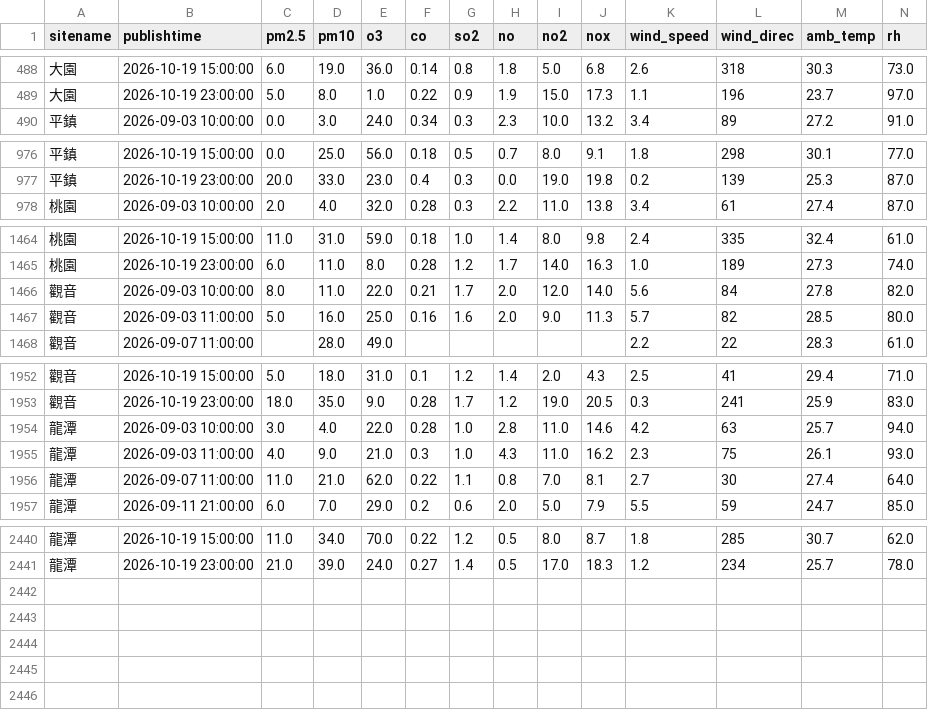
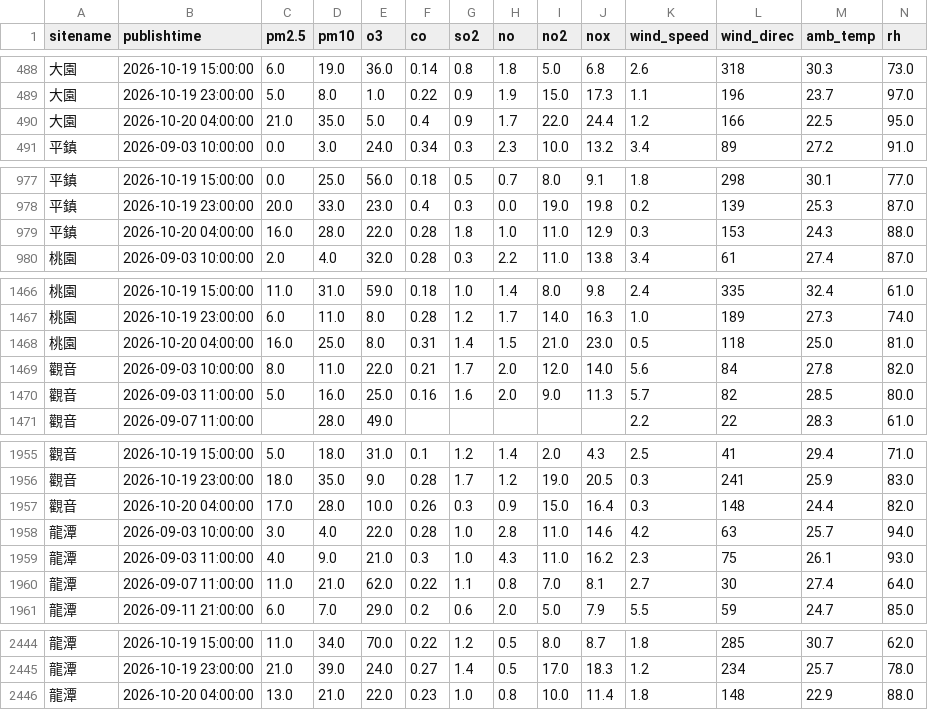
Before and after one commit to kachio-lab/Taoyuan-Air-Quality-Monitor, a CSV file: data/monitor/observations.csv, drawn as a sheet; only a part is shown, gaps mark what is left out.

```diff
--- a/data/monitor/observations.csv
+++ b/data/monitor/observations.csv
@@ -489,2 +489,3 @@
 大園,2026-10-19 23:00:00,5.0,8.0,1.0,0.22,0.9,1.9,15.0,17.3,1.1,196,23.7,97.0
+大園,2026-10-20 04:00:00,21.0,35.0,5.0,0.4,0.9,1.7,22.0,24.4,1.2,166,22.5,95.0
 平鎮,2026-09-03 10:00:00,0.0,3.0,24.0,0.34,0.3,2.3,10.0,13.2,3.4,89,27.2,91.0
@@ -977,2 +978,3 @@
 平鎮,2026-10-19 23:00:00,20.0,33.0,23.0,0.4,0.3,0.0,19.0,19.8,0.2,139,25.3,87.0
+平鎮,2026-10-20 04:00:00,16.0,28.0,22.0,0.28,1.8,1.0,11.0,12.9,0.3,153,24.3,88.0
 桃園,2026-09-03 10:00:00,2.0,4.0,32.0,0.28,0.3,2.2,11.0,13.8,3.4,61,27.4,87.0
@@ -1465,2 +1467,3 @@
 桃園,2026-10-19 23:00:00,6.0,11.0,8.0,0.28,1.2,1.7,14.0,16.3,1.0,189,27.3,74.0
+桃園,2026-10-20 04:00:00,16.0,25.0,8.0,0.31,1.4,1.5,21.0,23.0,0.5,118,25.0,81.0
 觀音,2026-09-03 10:00:00,8.0,11.0,22.0,0.21,1.7,2.0,12.0,14.0,5.6,84,27.8,82.0
@@ -1953,2 +1956,3 @@
 觀音,2026-10-19 23:00:00,18.0,35.0,9.0,0.28,1.7,1.2,19.0,20.5,0.3,241,25.9,83.0
+觀音,2026-10-20 04:00:00,17.0,28.0,10.0,0.26,0.3,0.9,15.0,16.4,0.3,148,24.4,82.0
 龍潭,2026-09-03 10:00:00,3.0,4.0,22.0,0.28,1.0,2.8,11.0,14.6,4.2,63,25.7,94.0
@@ -2441 +2445,2 @@
 龍潭,2026-10-19 23:00:00,21.0,39.0,24.0,0.27,1.4,0.5,17.0,18.3,1.2,234,25.7,78.0
+龍潭,2026-10-20 04:00:00,13.0,21.0,22.0,0.23,1.0,0.8,10.0,11.4,1.8,148,22.9,88.0
```
Also changed, not shown: data/monitor/predictions.csv, data/monitor/scores.csv, 2 other files.
